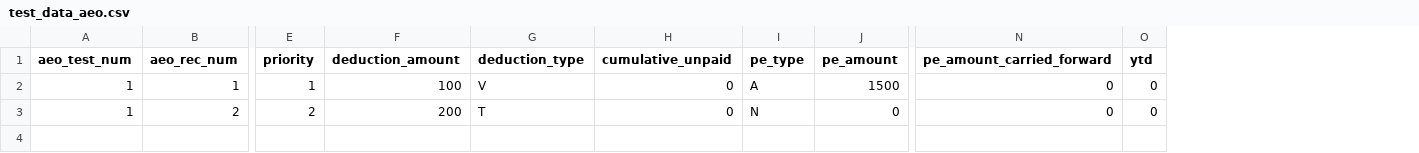
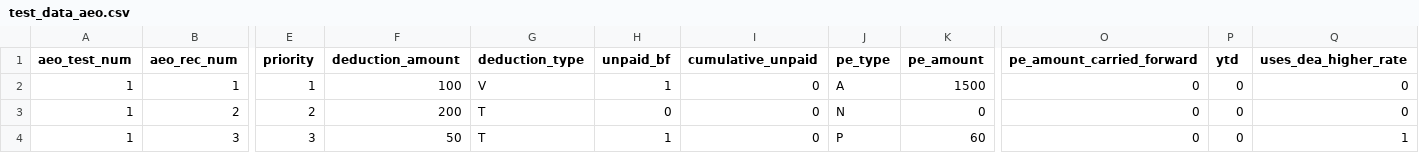
Before and after one commit to sebrown0/SUK, a CSV file: test_data/test_data_aeo.csv, drawn as a sheet; only a part is shown, gaps mark what is left out; rows hold the shown columns only; the diff names each change by its address in the sheet, - before the commit and + after, or states it on an @@ line.

Commit message:
Update AEO deduction. Add payroll year-to-date.

```diff
--- a/test_data/test_data_aeo.csv
+++ b/test_data/test_data_aeo.csv
+column H (unpaid_bf), rows 2-3: 1 | 0
+column Q (uses_dea_higher_rate), rows 2-3: 0 | 0
+row 4: 1 | 3 | 3 | 50 | T | 1 | 0 | P | 60 | 0 | 0 | 1
```
Also changed, not shown: test_data/test_data_employee.csv, 6 other files.
